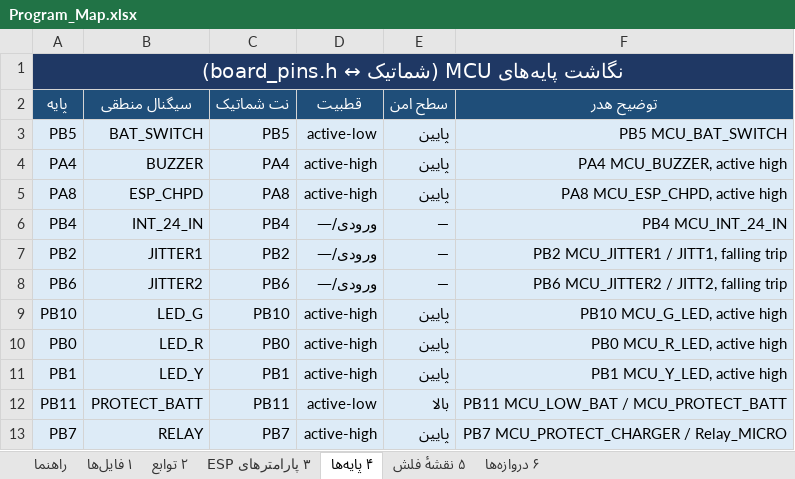
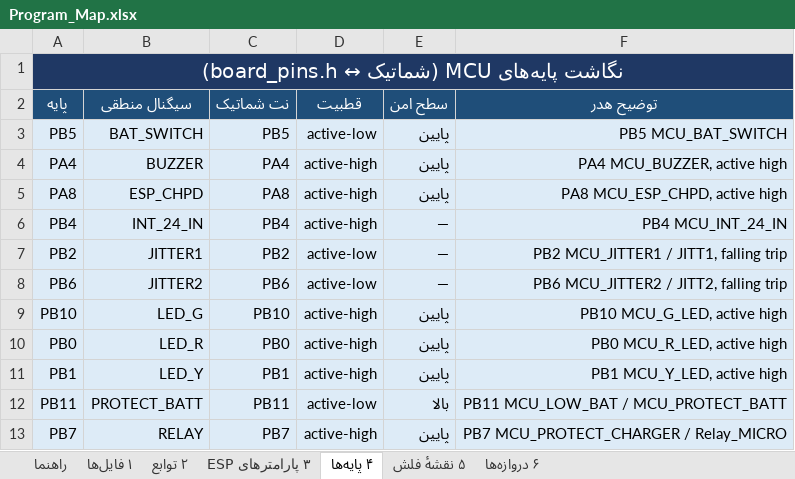
Before and after one commit to sargoliwork101-ui/ChangeOver, an Excel workbook: Documentation/Program_Map.xlsx, sheet ۴ پایه‌ها, drawn as a sheet; values as stored, in another font and other column widths than the file's, no borders; the diff names each change by its address in the sheet, - before the commit and + after, or states it on an @@ line.

Commit message:
قطبیت پایه‌های برد: تست هاست دائمی روی bsp_gpio.c واقعی + نقشهٔ برنامهٔ به‌روز
تست هاست جدید Firmware/Bsp/Tester: خودِ bsp_gpio.c کامپایل و روی کامپیوتر
اجرا می‌شود (intrinsic‌های کورتکس بی‌اثر، HAL_GPIO بدلی). ۲۳ چک: تریپ
JITTER1/2 = سطح پایین (LM393)، حضور ۲۴ ولت = سطح بالا، قطبیت خروجی‌ها،
نوشتنی‌نبودن ورودی‌ها، و معنای کمک‌تابع قطع اتمیک. برگرداندن هر ماکرو قطبیت
به مقدار غلط تست را قرمز می‌کند (اثبات شد) و دروازهٔ syntax هم اجرا می‌کند.

Documentation/Program_Map.xlsx با tools/make_program_map.py بازتولید شد
(openpyxl در venv موقت): قطبیت JITTER1/2 و INT_24_IN درست شد و فایل‌های
FlashLock و تغییرات چند کامیت اخیر وارد جدول شدند.

Co-authored-by: arena-agent <297053741+arena-agent@users.noreply.github.com>

```diff
--- a/Documentation/Program_Map.xlsx (sheet ۴ پایه‌ها)
+++ b/Documentation/Program_Map.xlsx (sheet ۴ پایه‌ها)
-D6 (قطبیت): ورودی/—
+D6 (قطبیت): active-high
-D7:D8 (قطبیت): ورودی/—
+D7:D8 (قطبیت): active-low
```
Also changed, not shown: sheet ۲ توابع, sheet ۱ فایل‌ها, sheet ۶ دروازه‌ها, sheet راهنما, 5 other files.
